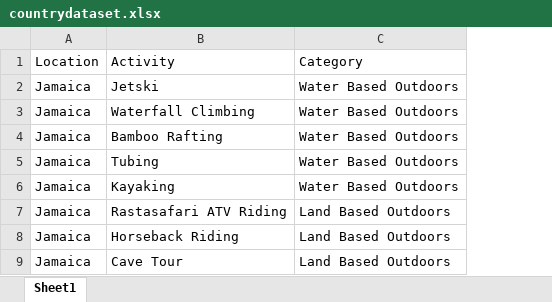
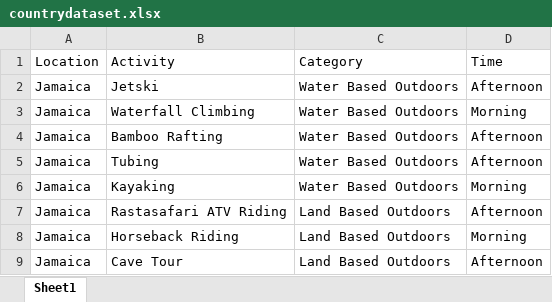
Before and after one commit to wilsk900/Travel-App-Capstone, an Excel workbook: countrydataset.xlsx, sheet Sheet1, drawn as a sheet; only a part is shown; values as stored, in another font and other column widths than the file's, no borders; the diff names each change by its address in the sheet, - before the commit and + after, or states it on an @@ line.

Commit message:
Add files via upload

```diff
--- a/countrydataset.xlsx (sheet Sheet1)
+++ b/countrydataset.xlsx (sheet Sheet1)
+column D (Time), rows 2-9: Afternoon | Morning | Afternoon | Afternoon | Morning | Afternoon | Morning | Afternoon
```
